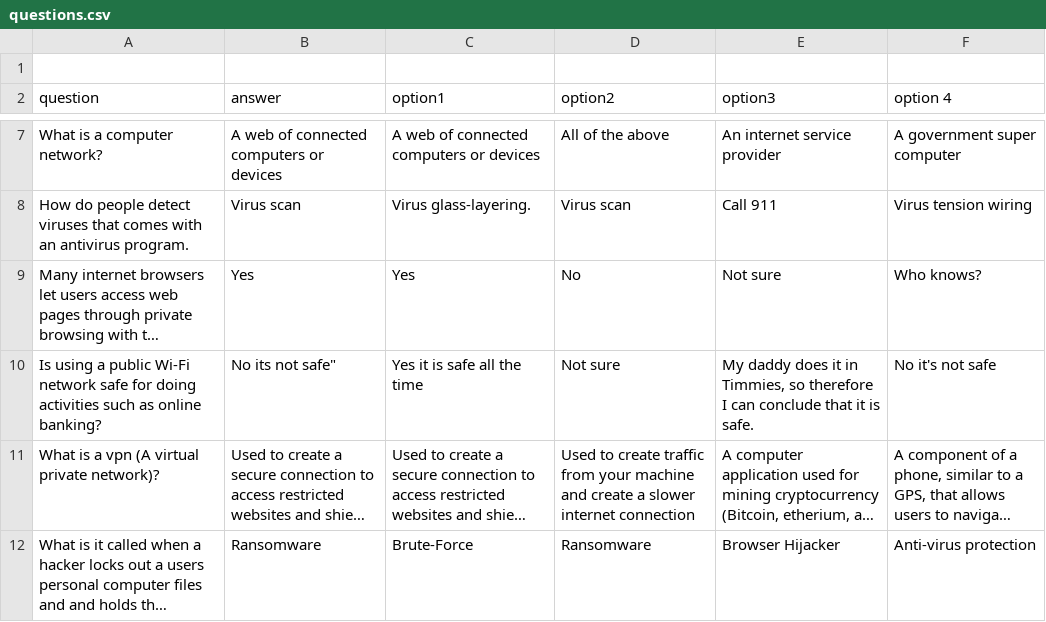
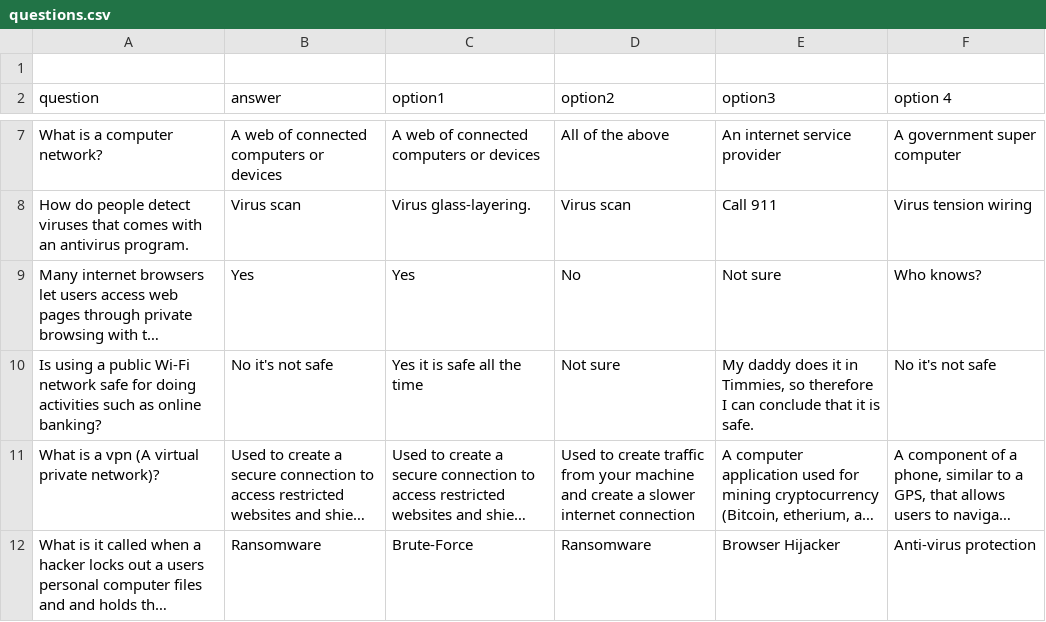
Before and after one commit to paramt/virus-runner, a CSV file: questions.csv, drawn as a sheet; only a part is shown, gaps mark what is left out; long unchanged cells end in …; the diff names each change by its address in the sheet, - before the commit and + after, or states it on an @@ line.

Commit message:
Fix CSV

```diff
--- a/questions.csv
+++ b/questions.csv
-B10 (answer): No its not safe"
+B10 (answer): No it's not safe
```
